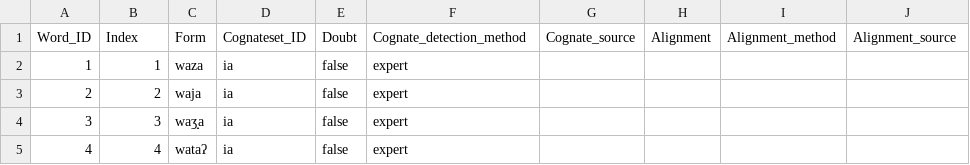
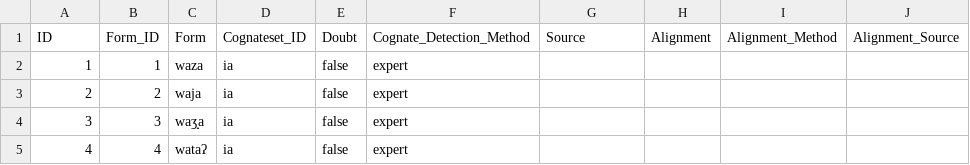
Before and after one commit to lexibank/birchallchapacuran, a CSV file: cldf/cognates.csv, drawn as a sheet; only a part is shown.

```diff
--- a/cldf/cognates.csv
+++ b/cldf/cognates.csv
@@ -1,2 +1,2 @@
-Word_ID,Index,Form,Cognateset_ID,Doubt,Cognate_detection_method,Cognate_source,Alignment,Alignment_method,Alignment_source
+ID,Form_ID,Form,Cognateset_ID,Doubt,Cognate_Detection_Method,Source,Alignment,Alignment_Method,Alignment_Source
 1,1,waza,ia,false,expert,,,,
```
Also changed, not shown: cldf/languages.csv, cldf/parameters.csv, 4 other files.
